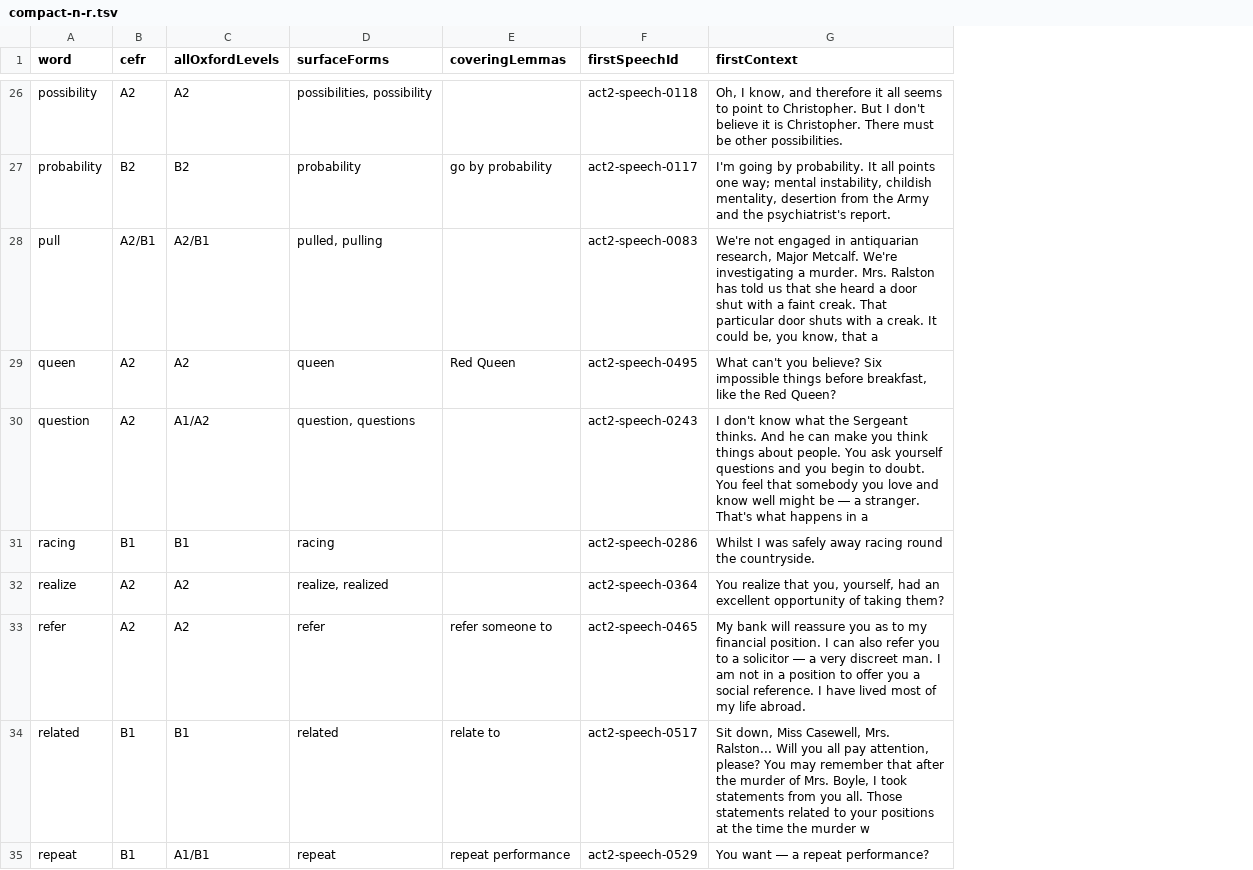
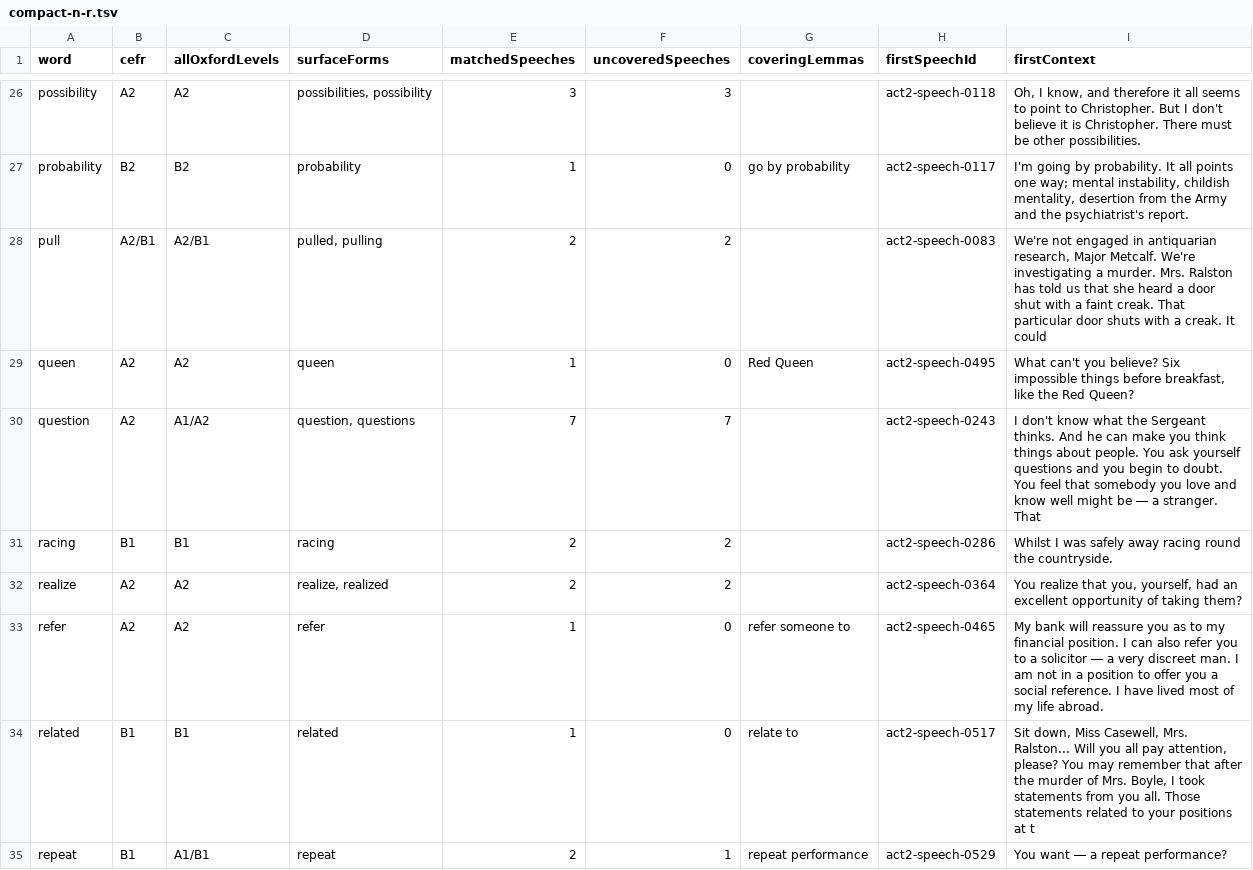
Before and after one commit to TtroFX/mousetrap-script-trainer, a TSV file: data/a2plus-back-half-integration/compact-n-r.tsv, drawn as a sheet; only a part is shown, gaps mark what is left out; addresses are those after the commit; the diff covers the shown part only; the diff names each change by its address in the sheet, - before the commit and + after, or states it on an @@ line.

```diff
--- a/data/a2plus-back-half-integration/compact-n-r.tsv
+++ b/data/a2plus-back-half-integration/compact-n-r.tsv
+column E (matchedSpeeches), rows 26-35: 3 | 1 | 2 | 1 | 7 | 2 | 2 | 1 | 1 | 2
+column F (uncoveredSpeeches), rows 26-35: 3 | 0 | 2 | 0 | 7 | 2 | 2 | 0 | 0 | 1
-I28 (firstContext): …It could be, you know, that a
+I28 (firstContext): …It could
-I30 (firstContext): …a stranger. That's what happens in a
+I30 (firstContext): …a stranger. That
-I34 (firstContext): …positions at the time the murder w
+I34 (firstContext): …positions at t
```
Also changed, not shown: 7 edited cells elsewhere in this file, data/a2plus-back-half-integration/compact-a-d.tsv, data/a2plus-back-half-integration/compact-e-h.tsv, 10 other files.
